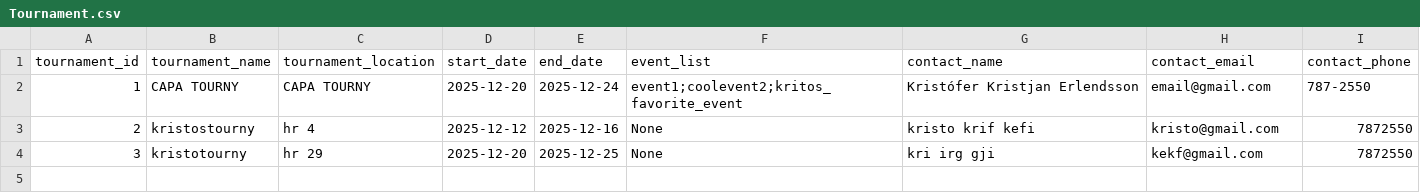
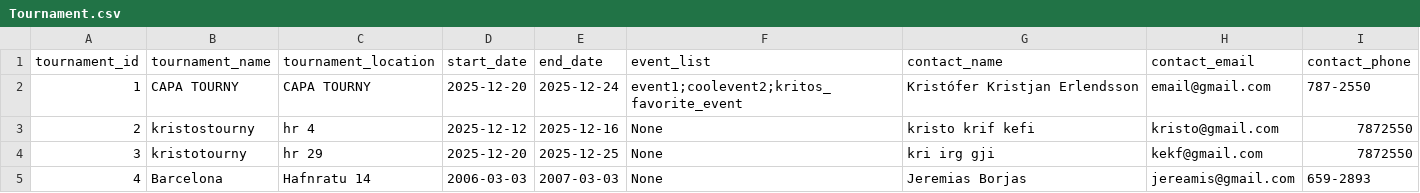
Before and after one commit to viktoryngvi/Verklegt_1, a CSV file: data/Tournament.csv, drawn as a sheet; the diff names each change by its address in the sheet, - before the commit and + after, or states it on an @@ line.

```diff
--- a/data/Tournament.csv
+++ b/data/Tournament.csv
+row 5: 4 | Barcelona | Hafnratu 14 | 2006-03-03 | 2007-03-03 | None | Jeremias Borjas | jereamis@gmail.com | 659-2893
```
Also changed, not shown: 2 other files.
